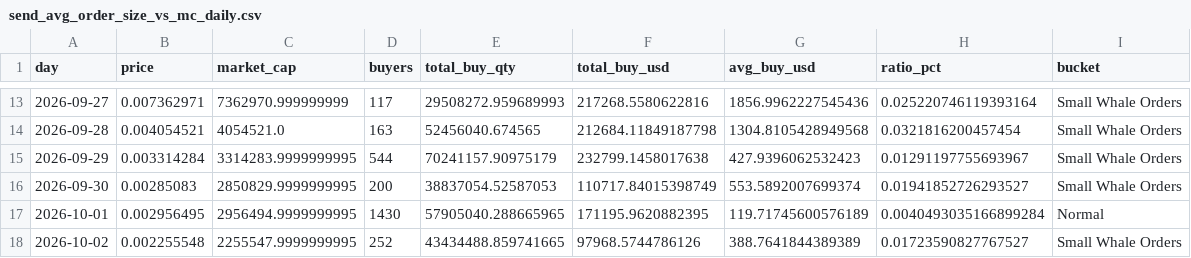
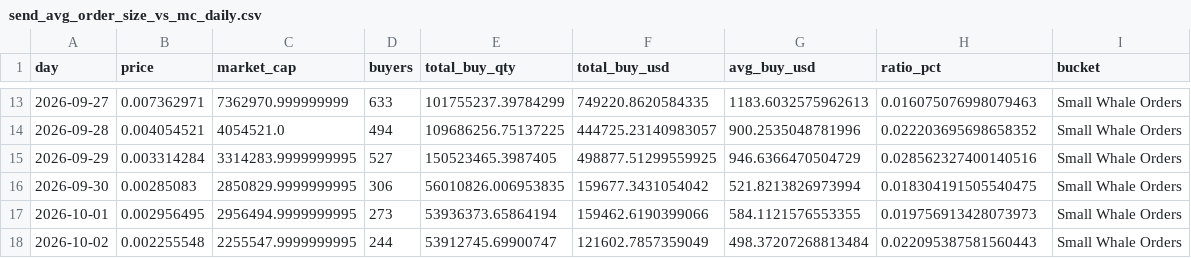
Before and after one commit to Quanhandsome/hoangquan-onchain, a CSV file: Send/publish/send_avg_order_size_vs_mc_daily.csv, drawn as a sheet; only a part is shown, gaps mark what is left out; the diff covers the shown part only.

```diff
--- a/Send/publish/send_avg_order_size_vs_mc_daily.csv
+++ b/Send/publish/send_avg_order_size_vs_mc_daily.csv
@@ -13,6 +13,6 @@
-2026-09-27,0.007362971,7362970.999999999,117,29508272.959689993,217268.5580622816,1856.9962227545436,0.025220746119393164,Small Whale Orders
-2026-09-28,0.004054521,4054521.0,163,52456040.674565,212684.11849187798,1304.8105428949568,0.0321816200457454,Small Whale Orders
-2026-09-29,0.003314284,3314283.9999999995,544,70241157.90975179,232799.1458017638,427.9396062532423,0.01291197755693967,Small Whale Orders
-2026-09-30,0.00285083,2850829.9999999995,200,38837054.52587053,110717.84015398749,553.5892007699374,0.01941852726293527,Small Whale Orders
-2026-10-01,0.002956495,2956494.9999999995,1430,57905040.288665965,171195.9620882395,119.71745600576189,0.0040493035166899284,Normal
-2026-10-02,0.002255548,2255547.9999999995,252,43434488.859741665,97968.5744786126,388.7641844389389,0.01723590827767527,Small Whale Orders
+2026-09-27,0.007362971,7362970.999999999,633,101755237.39784299,749220.8620584335,1183.6032575962613,0.016075076998079463,Small Whale Orders
+2026-09-28,0.004054521,4054521.0,494,109686256.75137225,444725.23140983057,900.2535048781996,0.022203695698658352,Small Whale Orders
+2026-09-29,0.003314284,3314283.9999999995,527,150523465.3987405,498877.51299559925,946.6366470504729,0.028562327400140516,Small Whale Orders
+2026-09-30,0.00285083,2850829.9999999995,306,56010826.006953835,159677.3431054042,521.8213826973994,0.018304191505540475,Small Whale Orders
+2026-10-01,0.002956495,2956494.9999999995,273,53936373.65864194,159462.6190399066,584.1121576553355,0.019756913428073973,Small Whale Orders
+2026-10-02,0.002255548,2255547.9999999995,244,53912745.69900747,121602.7857359049,498.37207268813484,0.022095387581560443,Small Whale Orders
```
Also changed, not shown: 118 edited cells elsewhere in this file, Send/publish/send_entity_urpd.csv, Send/publish/send_entity_urpd_daily_audit.csv, 16 other files.
